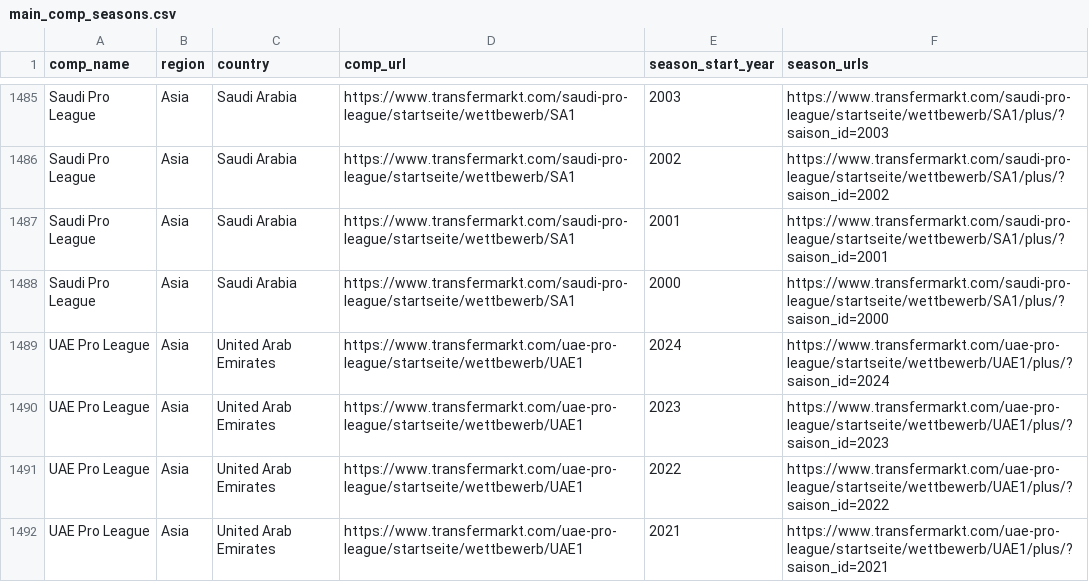
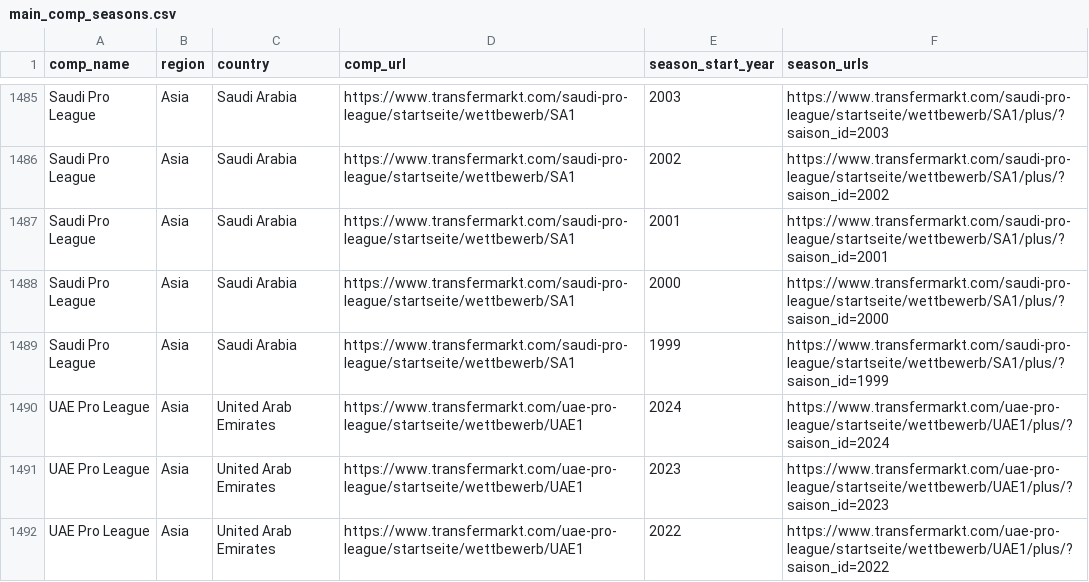
Before and after one commit to JaseZiv/worldfootballR_data, a CSV file: raw-data/transfermarkt_leagues/main_comp_seasons.csv, drawn as a sheet; only a part is shown, gaps mark what is left out; the shorter side is filled out with more unchanged rows; the diff names each change by its address in the sheet, - before the commit and + after, or states it on an @@ line.

```diff
--- a/raw-data/transfermarkt_leagues/main_comp_seasons.csv
+++ b/raw-data/transfermarkt_leagues/main_comp_seasons.csv
+row 1489: Saudi Pro League | Asia | Saudi Arabia | https://www.transfermarkt.com/saudi-pro-league/startseite/wettbewerb/SA1 | 1999 | https://www.transfermarkt.com/saudi-pro-league/startseite/wettbewerb/SA1/plus/?saison_id=1999
```
Also changed, not shown: raw-data/all_leages_and_cups/all_competitions.csv.
